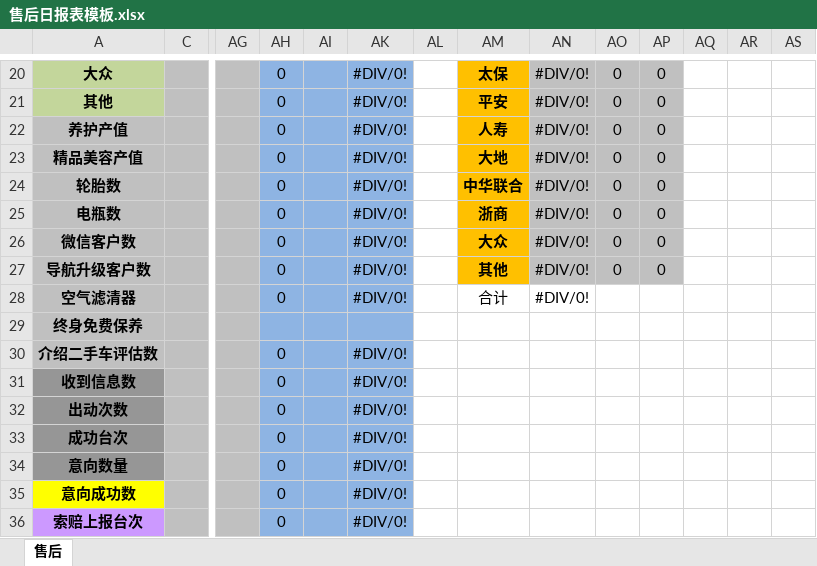
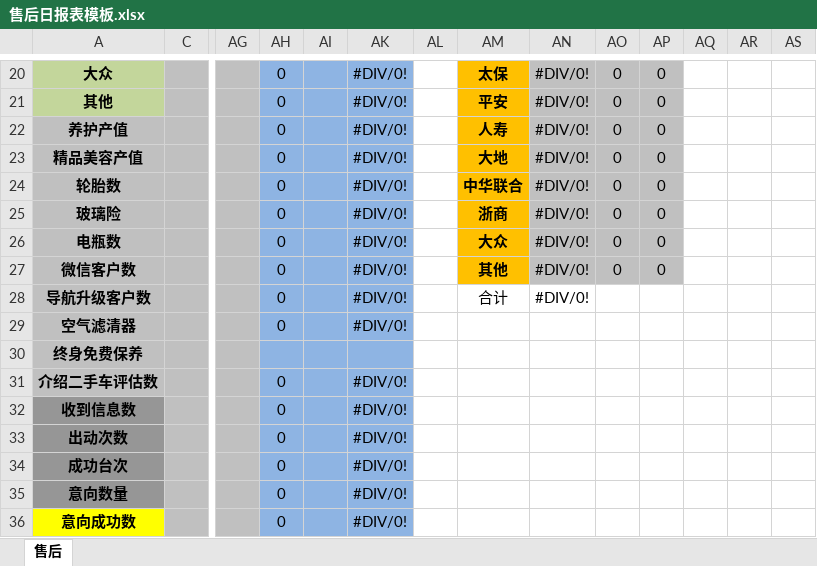
Before and after one commit to shaohaiou/hongxu, an Excel workbook: Hx.BackAdmin/App_Data/售后日报表模板.xlsx, sheet 售后, drawn as a sheet; only a part is shown, gaps mark what is left out; the shorter side is filled out with more unchanged rows; values as stored, in another font and other column widths than the file's, no borders; conditional formats not drawn; addresses are those after the commit; rows hold the shown columns only; the diff names each change by its address in the sheet, - before the commit and + after, or states it on an @@ line.

```diff
--- a/Hx.BackAdmin/App_Data/售后日报表模板.xlsx (sheet 售后)
+++ b/Hx.BackAdmin/App_Data/售后日报表模板.xlsx (sheet 售后)
+row 25: 玻璃险 |  |  | 0 |  | #DIV/0! |  | 浙商 | #DIV/0! | 0 | 0
-AM26: 浙商
+AM26: 大众
-AM27: 大众
+AM27: 其他
-AM28: 其他
+AM28: 合计
@@ AM28 fill: #FFC000 → none, bold: on → off @@
-AN28:AP28 fill: #C0C0C0
+AN28:AP28 fill: none
-AO28: 0
+AO28: (empty)
-AP28: 0
+AP28: (empty)
-AM29: 合计
+AM29: (empty)
-AN29: #DIV/0!
+AN29: (empty)
```
Also changed, not shown: formulas that keep their value, Hx.BackAdmin/App_Data/行政人事日报表模板.xlsx, 51 other files.
